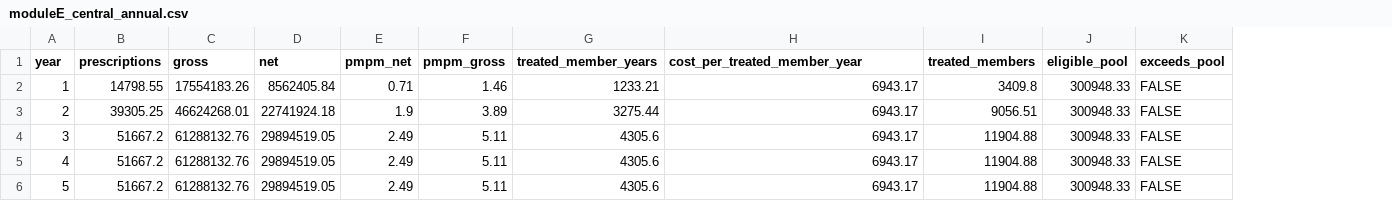
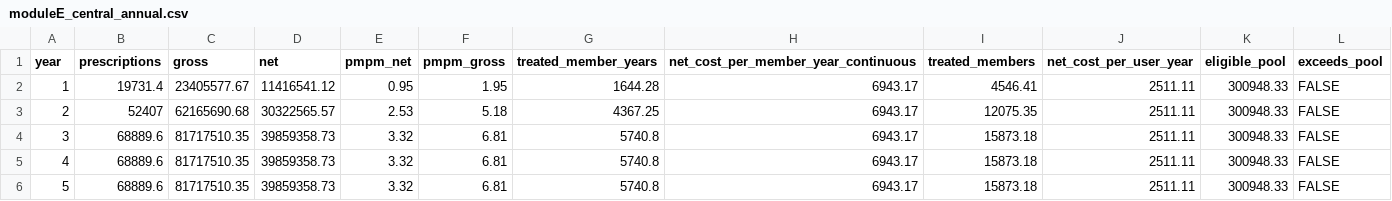
Before and after one commit to erickyegon/incretin-access-value, a CSV file: analysis/outputs/tables/moduleE_central_annual.csv, drawn as a sheet; the diff names each change by its address in the sheet, - before the commit and + after, or states it on an @@ line.

```diff
--- a/analysis/outputs/tables/moduleE_central_annual.csv
+++ b/analysis/outputs/tables/moduleE_central_annual.csv
+column J (net_cost_per_user_year), rows 2-6: all 2511.11
-H1: cost_per_treated_member_year
+H1: net_cost_per_member_year_continuous
-B2 (prescriptions): 14798.55
+B2 (prescriptions): 19731.4
-C2 (gross): 17554183.26
+C2 (gross): 23405577.67
-D2 (net): 8562405.84
+D2 (net): 11416541.12
-E2 (pmpm_net): 0.71
+E2 (pmpm_net): 0.95
-F2 (pmpm_gross): 1.46
+F2 (pmpm_gross): 1.95
-G2 (treated_member_years): 1233.21
+G2 (treated_member_years): 1644.28
-I2 (treated_members): 3409.8
+I2 (treated_members): 4546.41
-B3 (prescriptions): 39305.25
+B3 (prescriptions): 52407
-C3 (gross): 46624268.01
+C3 (gross): 62165690.68
-D3 (net): 22741924.18
+D3 (net): 30322565.57
-E3 (pmpm_net): 1.9
+E3 (pmpm_net): 2.53
-F3 (pmpm_gross): 3.89
+F3 (pmpm_gross): 5.18
-G3 (treated_member_years): 3275.44
+G3 (treated_member_years): 4367.25
-I3 (treated_members): 9056.51
+I3 (treated_members): 12075.35
-B4:B6 (prescriptions): 51667.2
+B4:B6 (prescriptions): 68889.6
-C4:C6 (gross): 61288132.76
+C4:C6 (gross): 81717510.35
-D4:D6 (net): 29894519.05
+D4:D6 (net): 39859358.73
-E4:E6 (pmpm_net): 2.49
+E4:E6 (pmpm_net): 3.32
-F4:F6 (pmpm_gross): 5.11
+F4:F6 (pmpm_gross): 6.81
-G4:G6 (treated_member_years): 4305.6
+G4:G6 (treated_member_years): 5740.8
-I4:I6 (treated_members): 11904.88
+I4:I6 (treated_members): 15873.18
```
Also changed, not shown: analysis/outputs/tables/moduleD_payments_binned.csv, analysis/outputs/tables/moduleD_payments_model.csv, 36 other files.
